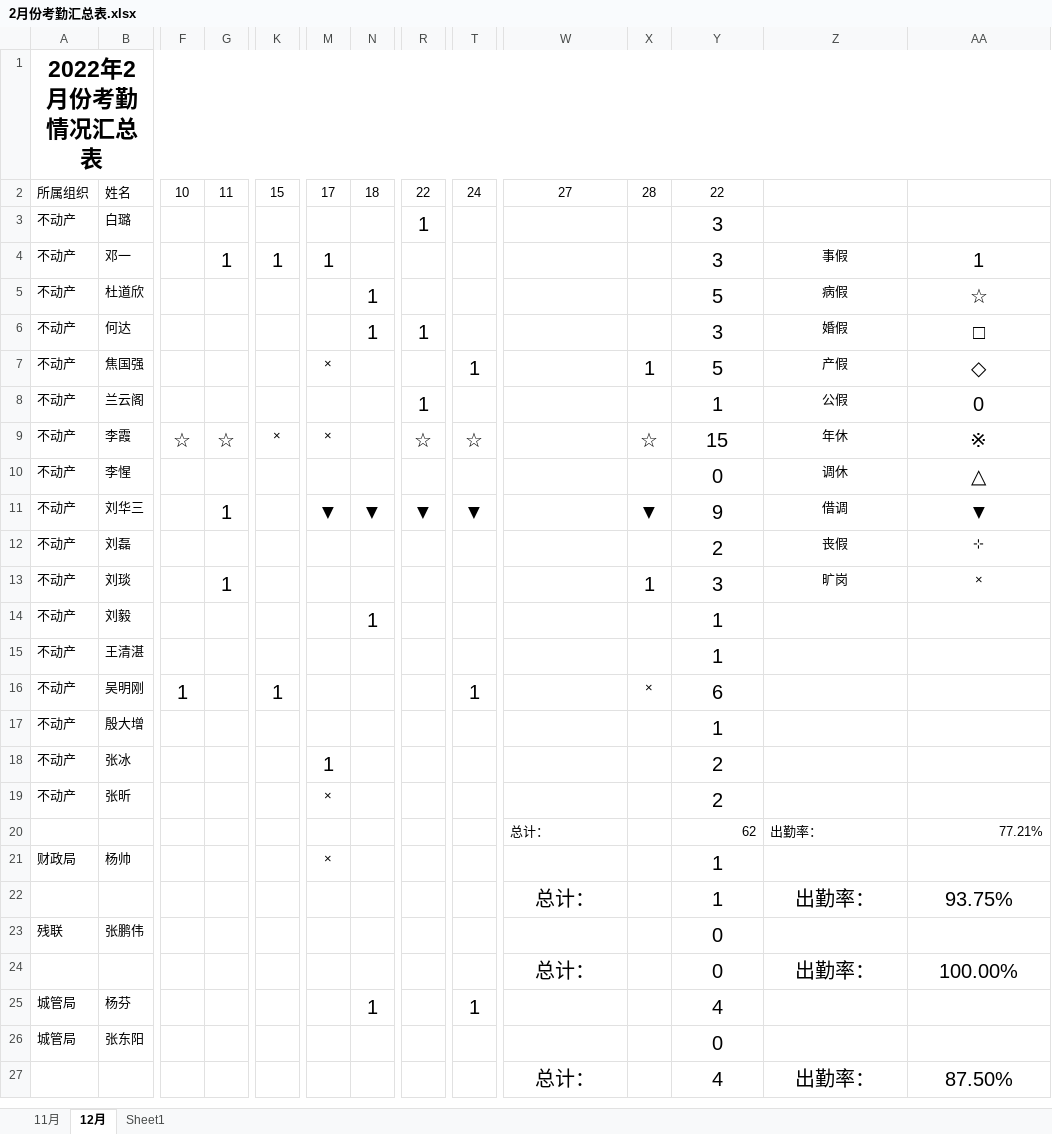
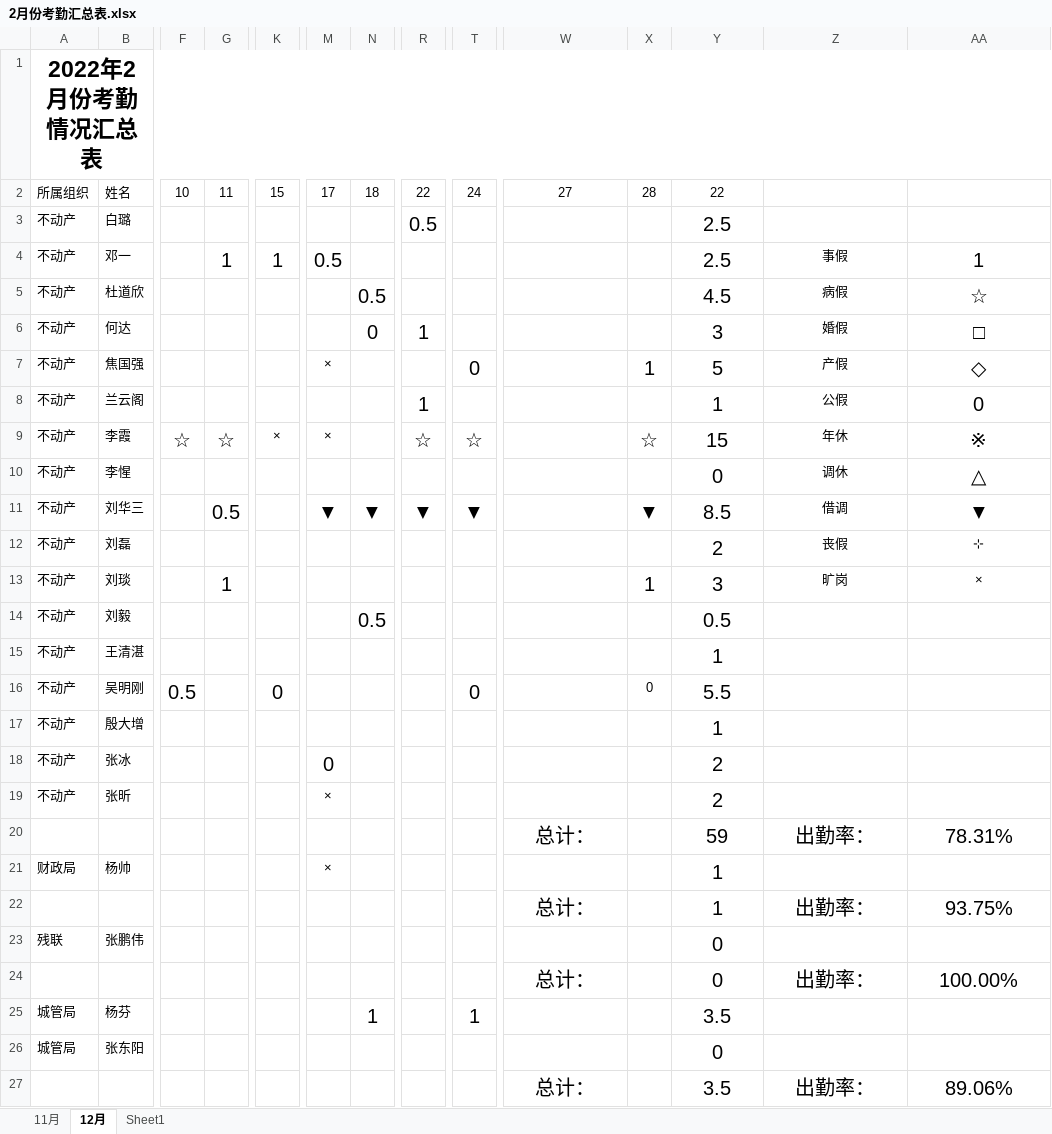
Before and after one commit to 1SOU/py_auto_study, an Excel workbook: autoChectWork/2月份考勤汇总表.xlsx, sheet 12月, drawn as a sheet; only a part is shown, gaps mark what is left out; values as stored, in another font and other column widths than the file's, no borders; the diff covers the shown part only; the diff names each change by its address in the sheet, - before the commit and + after, or states it on an @@ line.

```diff
--- a/autoChectWork/2月份考勤汇总表.xlsx (sheet 12月)
+++ b/autoChectWork/2月份考勤汇总表.xlsx (sheet 12月)
-R3: 1
+R3: 0.5
-Y3:Y4: 3
+Y3:Y4: 2.5
-M4: 1
+M4: 0.5
-N5: 1
+N5: 0.5
-Y5: 5
+Y5: 4.5
-N6: 1
+N6: 0
-T7: 1
+T7: 0
-G11: 1
+G11: 0.5
-Y11: 9
+Y11: 8.5
-N14: 1
+N14: 0.5
-Y14: 1
+Y14: 0.5
-F16: 1
+F16: 0.5
-K16: 1
+K16: 0
-T16: 1
+T16: 0
-X16: ×
+X16: 0
-Y16: 6
+Y16: 5.5
-M18: 1
+M18: 0
@@ W20 text size: larger, alignment: left → center @@
-Y20: 62
+Y20: 59
@@ Y20:AA20 text size: larger @@
-Y20 alignment: right
+Y20 alignment: center
-Z20 alignment: left
+Z20 alignment: center
-AA20: 77.21%
+AA20: 78.31%
-AA20 alignment: right
+AA20 alignment: center
-Y25: 4
+Y25: 3.5
-Y27: 4
+Y27: 3.5
-AA27: 87.50%
+AA27: 89.06%
```
Also changed, not shown: 4 added rows, 8 removed rows, 287 edited cells, cell formats and merged cells elsewhere in this sheet, checkwork/t.xlsx, 6 other files.
